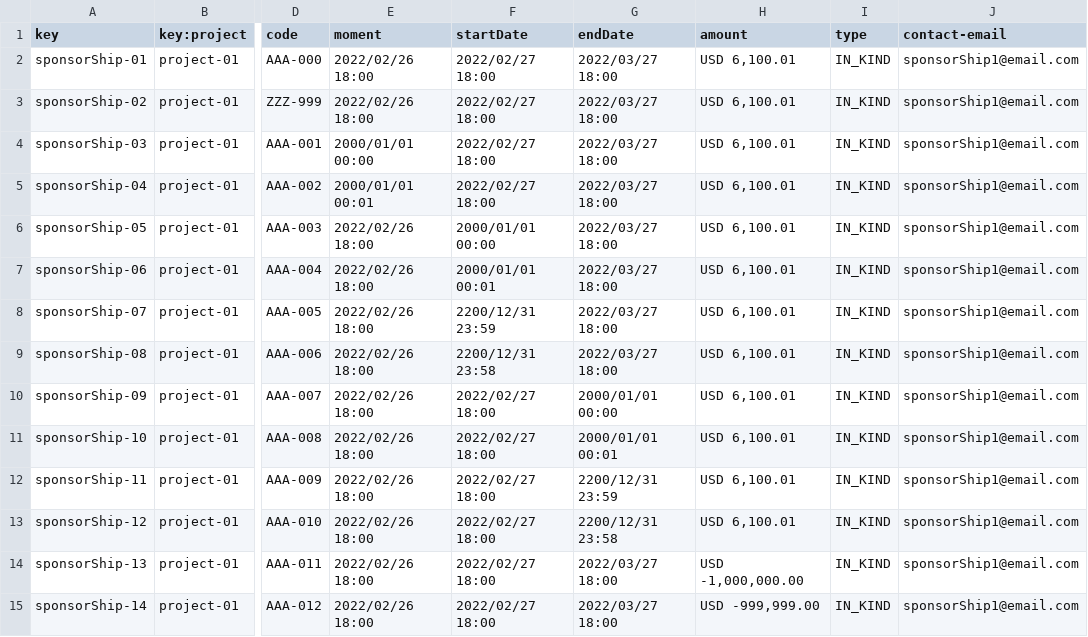
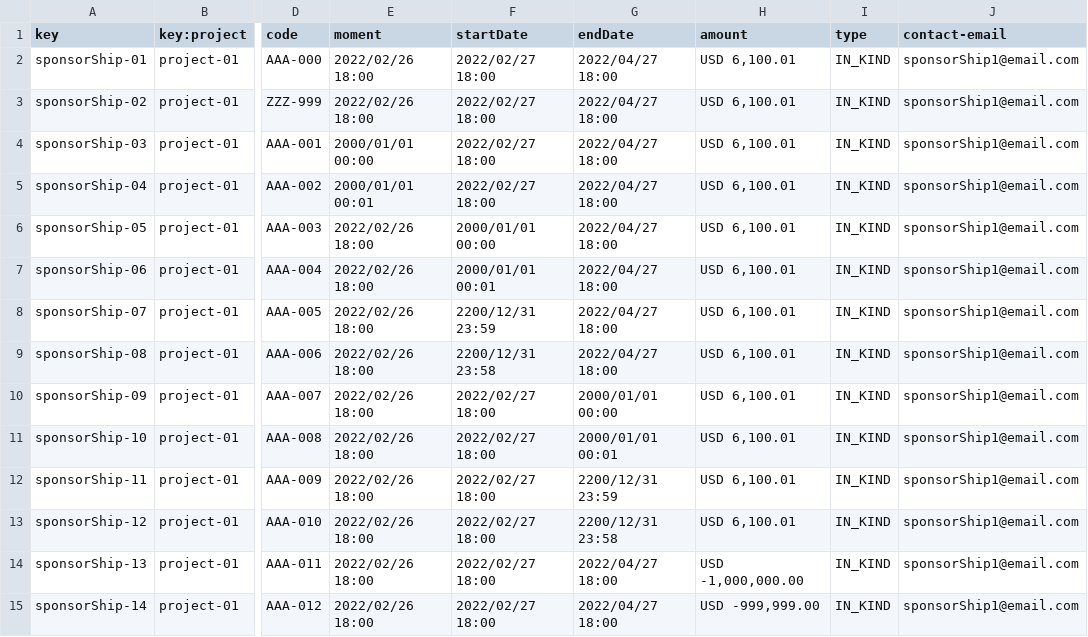
Before and after one commit to pabpergas/DP2, a CSV file: src/main/webapp/WEB-INF/resources/sample-data/sponsorShip.csv, drawn as a sheet; only a part is shown, gaps mark what is left out; the diff covers the shown part only; the diff names each change by its address in the sheet, - before the commit and + after, or states it on an @@ line.

```diff
--- a/src/main/webapp/WEB-INF/resources/sample-data/sponsorShip.csv
+++ b/src/main/webapp/WEB-INF/resources/sample-data/sponsorShip.csv
-G2:G9 (endDate): 2022/03/27 18:00
+G2:G9 (endDate): 2022/04/27 18:00
-G14:G15 (endDate): 2022/03/27 18:00
+G14:G15 (endDate): 2022/04/27 18:00
```
Also changed, not shown: 20 edited cells elsewhere in this file, src/main/webapp/WEB-INF/resources/sample-data/invoice.csv, 18 other files.
